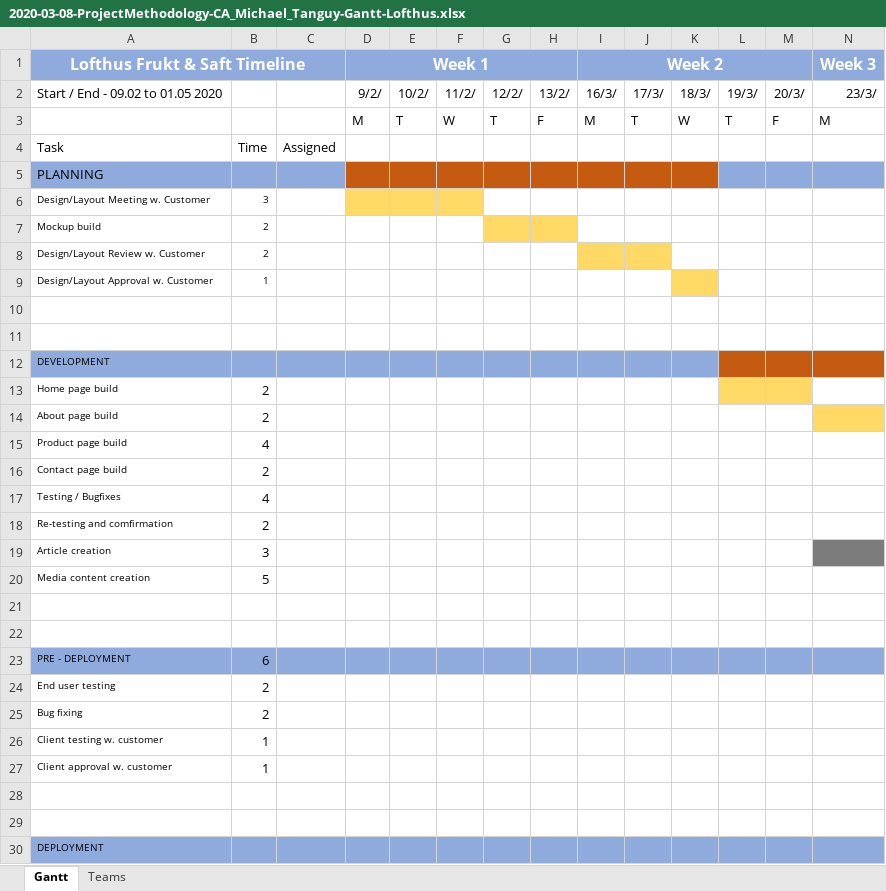
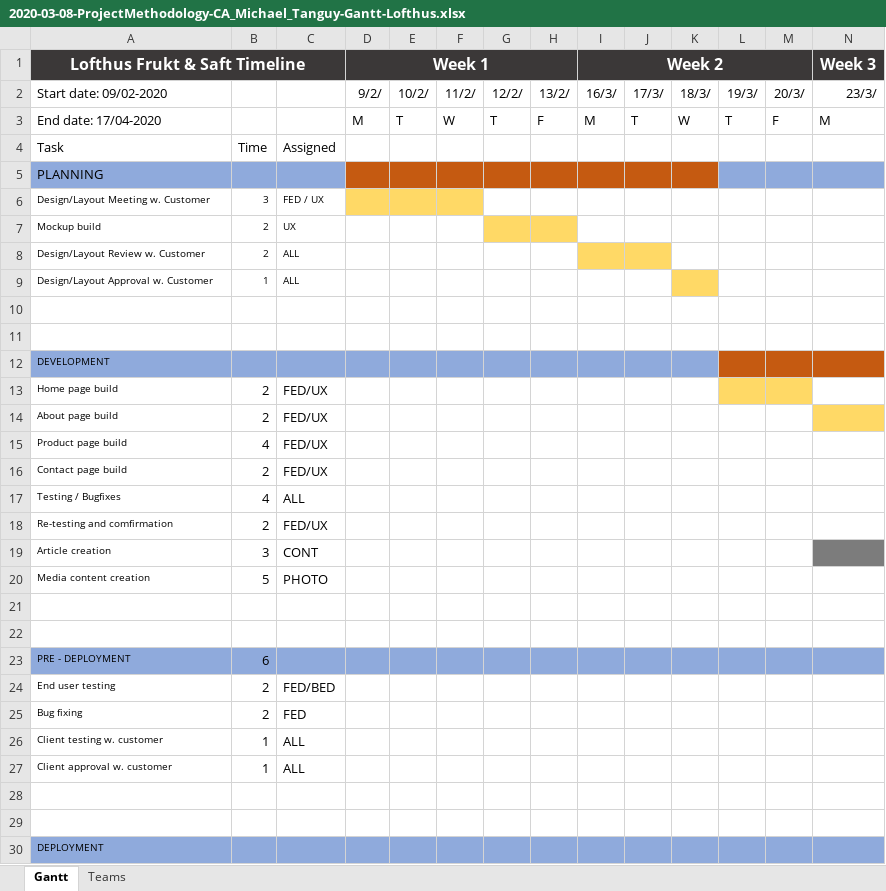
Before and after one commit to Yugnat1/noroff-PM, an Excel workbook: 2020-03-08-ProjectMethodology-CA_Michael_Tanguy-Gantt-Lofthus.xlsx, sheet Gantt, drawn as a sheet; only a part is shown; values as stored, in another font and other column widths than the file's, no borders; charts and pictures not drawn; the diff covers the shown part only; the diff names each change by its address in the sheet, - before the commit and + after, or states it on an @@ line.

Commit message:
add start/end date

```diff
--- a/2020-03-08-ProjectMethodology-CA_Michael_Tanguy-Gantt-Lofthus.xlsx (sheet Gantt)
+++ b/2020-03-08-ProjectMethodology-CA_Michael_Tanguy-Gantt-Lofthus.xlsx (sheet Gantt)
-A1:N1 fill: #8FAADC
+A1:N1 fill: #3B3838
-A2 (Lofthus Frukt & Saft Timeline): Start / End - 09.02 to 01.05 2020
+A2 (Lofthus Frukt & Saft Timeline): Start date: 09/02-2020
-A3 (Lofthus Frukt & Saft Timeline): (empty)
+A3 (Lofthus Frukt & Saft Timeline): End date: 17/04-2020
-C6: (empty)
+C6: FED / UX
-C7: (empty)
+C7: UX
-C8:C9: (empty)
+C8:C9: ALL
-C13:C16: (empty)
+C13:C16: FED/UX
-C17: (empty)
+C17: ALL
-C18: (empty)
+C18: FED/UX
-C19: (empty)
+C19: CONT
-C20: (empty)
+C20: PHOTO
-C24: (empty)
+C24: FED/BED
-C25: (empty)
+C25: FED
-C26:C27: (empty)
+C26:C27: ALL
```
Also changed, not shown: 1 added row, 3 removed rows, 4 edited cells and cell formats elsewhere in this sheet, sheet Teams.
